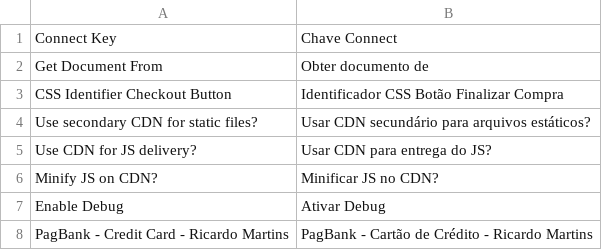
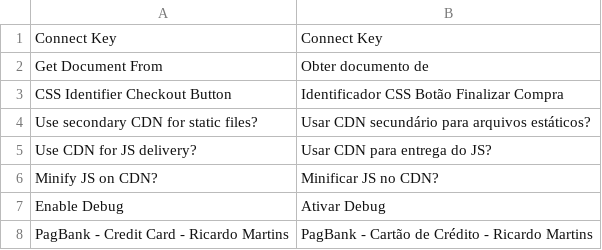
Before and after one commit to r-martins/PagBank-Magento1, a CSV file: app/locale/pt_BR/RicardoMartins_PagBank.csv, drawn as a sheet; only a part is shown.

Commit message:
Update system.xml comment formatting and improve link styles; correct translation for "Connect Key"

```diff
--- a/app/locale/pt_BR/RicardoMartins_PagBank.csv
+++ b/app/locale/pt_BR/RicardoMartins_PagBank.csv
@@ -1,2 +1,2 @@
-"Connect Key","Chave Connect"
+"Connect Key","Connect Key"
 "Get Document From","Obter documento de"
```
Also changed, not shown: 1 other file.
